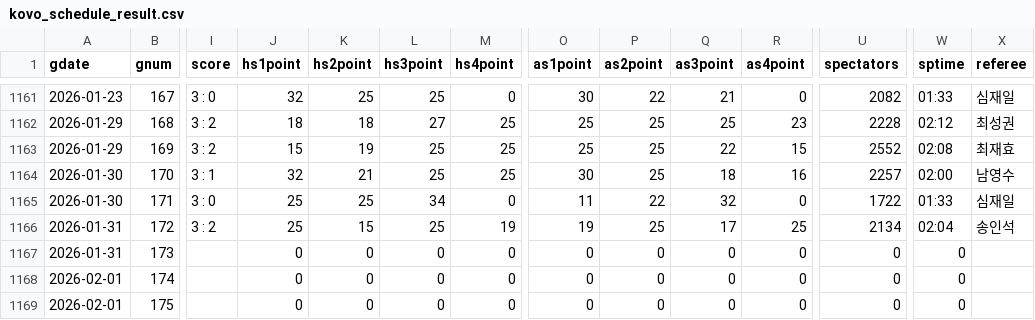
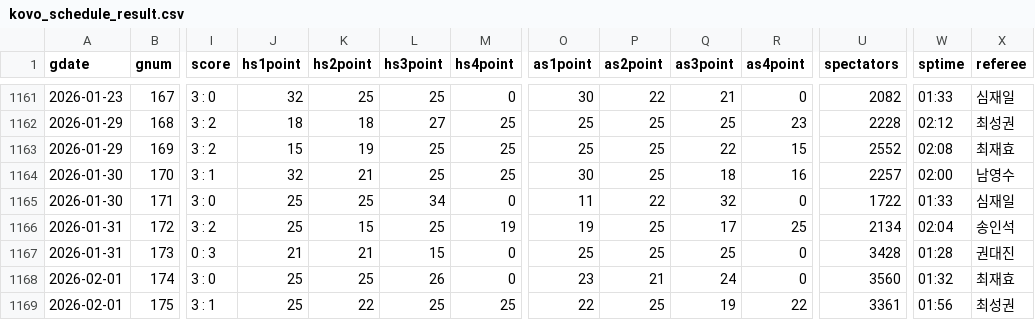
Before and after one commit to dreuire-eng/vl, a CSV file: kovo_schedule_result.csv, drawn as a sheet; only a part is shown, gaps mark what is left out; the diff covers the shown part only; the diff names each change by its address in the sheet, - before the commit and + after, or states it on an @@ line.

```diff
--- a/kovo_schedule_result.csv
+++ b/kovo_schedule_result.csv
-I1167 (score): (empty)
+I1167 (score): 0 : 3
-J1167 (hs1point): 0
+J1167 (hs1point): 21
-K1167 (hs2point): 0
+K1167 (hs2point): 21
-L1167 (hs3point): 0
+L1167 (hs3point): 15
-O1167 (as1point): 0
+O1167 (as1point): 25
-P1167 (as2point): 0
+P1167 (as2point): 25
-Q1167 (as3point): 0
+Q1167 (as3point): 25
-U1167 (spectators): 0
+U1167 (spectators): 3428
-W1167 (sptime): 0
+W1167 (sptime): 01:28
-X1167 (referee): (empty)
+X1167 (referee): 권대진
-I1168 (score): (empty)
+I1168 (score): 3 : 0
-J1168:J1169 (hs1point): 0
+J1168:J1169 (hs1point): 25
-K1168 (hs2point): 0
+K1168 (hs2point): 25
-L1168 (hs3point): 0
+L1168 (hs3point): 26
-O1168 (as1point): 0
+O1168 (as1point): 23
-P1168 (as2point): 0
+P1168 (as2point): 21
-Q1168 (as3point): 0
+Q1168 (as3point): 24
-U1168 (spectators): 0
+U1168 (spectators): 3560
-W1168 (sptime): 0
+W1168 (sptime): 01:32
-X1168 (referee): (empty)
+X1168 (referee): 최재효
-I1169 (score): (empty)
+I1169 (score): 3 : 1
-K1169 (hs2point): 0
+K1169 (hs2point): 22
-L1169 (hs3point): 0
+L1169 (hs3point): 25
-M1169 (hs4point): 0
+M1169 (hs4point): 25
-O1169 (as1point): 0
+O1169 (as1point): 22
-P1169 (as2point): 0
+P1169 (as2point): 25
-Q1169 (as3point): 0
+Q1169 (as3point): 19
-R1169 (as4point): 0
+R1169 (as4point): 22
-U1169 (spectators): 0
+U1169 (spectators): 3361
-W1169 (sptime): 0
+W1169 (sptime): 01:56
-X1169 (referee): (empty)
+X1169 (referee): 최성권
```
Also changed, not shown: 69 edited cells elsewhere in this file, 10 other files.
